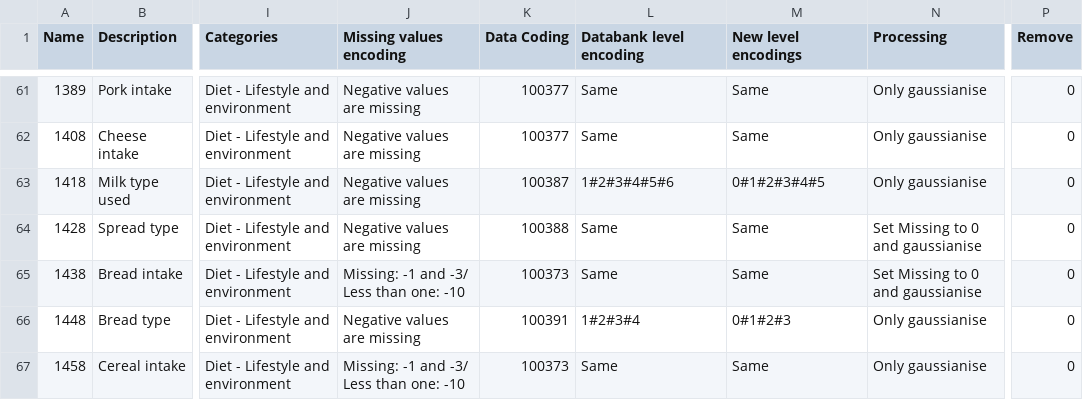
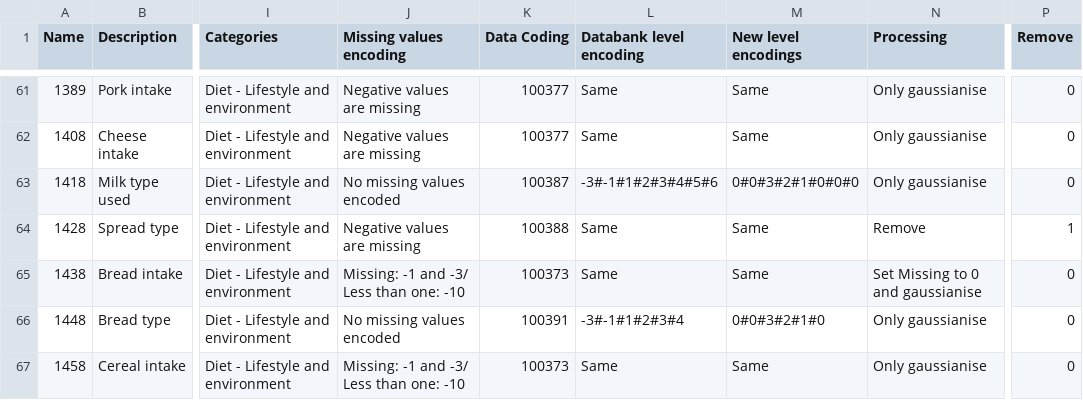
Before and after one commit to shazhe/ati-biobank, a CSV file: matlab/bbuk-variables.csv, drawn as a sheet; only a part is shown, gaps mark what is left out; the diff covers the shown part only; the diff names each change by its address in the sheet, - before the commit and + after, or states it on an @@ line.

```diff
--- a/matlab/bbuk-variables.csv
+++ b/matlab/bbuk-variables.csv
-J63 (Missing values encoding): Negative values are missing
+J63 (Missing values encoding): No missing values encoded
-L63 (Databank level encoding): 1#2#3#4#5#6
+L63 (Databank level encoding): -3#-1#1#2#3#4#5#6
-M63 (New level encodings): 0#1#2#3#4#5
+M63 (New level encodings): 0#0#3#2#1#0#0#0
-N64 (Processing): Set Missing to 0 and gaussianise
+N64 (Processing): Remove
-P64 (Remove): 0
+P64 (Remove): 1
-J66 (Missing values encoding): Negative values are missing
+J66 (Missing values encoding): No missing values encoded
-L66 (Databank level encoding): 1#2#3#4
+L66 (Databank level encoding): -3#-1#1#2#3#4
-M66 (New level encodings): 0#1#2#3
+M66 (New level encodings): 0#0#3#2#1#0
```
Also changed, not shown: 51 edited cells elsewhere in this file, 10 other files.
